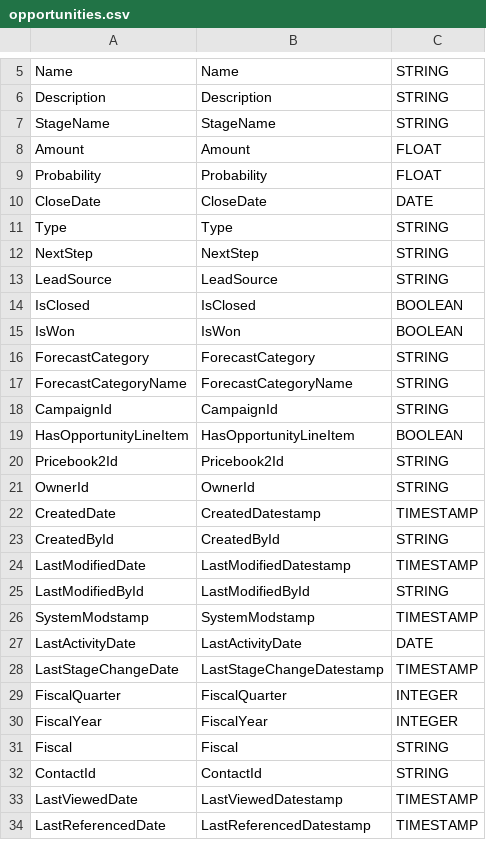
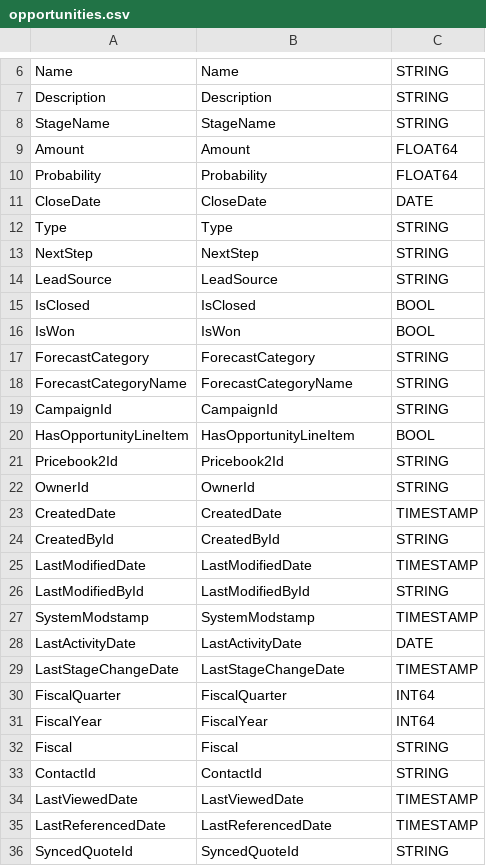
Before and after one commit to marco-huware/cortex-salesforce, a CSV file: src/table_schema/opportunities.csv, drawn as a sheet; only a part is shown, gaps mark what is left out; the diff covers the shown part only.

```diff
--- a/src/table_schema/opportunities.csv
+++ b/src/table_schema/opportunities.csv
@@ -7,4 +8,4 @@ Description,Description,STRING
 StageName,StageName,STRING
-Amount,Amount,FLOAT
-Probability,Probability,FLOAT
+Amount,Amount,FLOAT64
+Probability,Probability,FLOAT64
 CloseDate,CloseDate,DATE
@@ -13,4 +14,4 @@ NextStep,NextStep,STRING
 LeadSource,LeadSource,STRING
-IsClosed,IsClosed,BOOLEAN
-IsWon,IsWon,BOOLEAN
+IsClosed,IsClosed,BOOL
+IsWon,IsWon,BOOL
 ForecastCategory,ForecastCategory,STRING
@@ -18,8 +19,8 @@ ForecastCategoryName,ForecastCategoryName,STRING
 CampaignId,CampaignId,STRING
-HasOpportunityLineItem,HasOpportunityLineItem,BOOLEAN
+HasOpportunityLineItem,HasOpportunityLineItem,BOOL
 Pricebook2Id,Pricebook2Id,STRING
 OwnerId,OwnerId,STRING
-CreatedDate,CreatedDatestamp,TIMESTAMP
+CreatedDate,CreatedDate,TIMESTAMP
 CreatedById,CreatedById,STRING
-LastModifiedDate,LastModifiedDatestamp,TIMESTAMP
+LastModifiedDate,LastModifiedDate,TIMESTAMP
 LastModifiedById,LastModifiedById,STRING
@@ -27,8 +28,9 @@ SystemModstamp,SystemModstamp,TIMESTAMP
 LastActivityDate,LastActivityDate,DATE
-LastStageChangeDate,LastStageChangeDatestamp,TIMESTAMP
-FiscalQuarter,FiscalQuarter,INTEGER
-FiscalYear,FiscalYear,INTEGER
+LastStageChangeDate,LastStageChangeDate,TIMESTAMP
+FiscalQuarter,FiscalQuarter,INT64
+FiscalYear,FiscalYear,INT64
 Fiscal,Fiscal,STRING
 ContactId,ContactId,STRING
-LastViewedDate,LastViewedDatestamp,TIMESTAMP
-LastReferencedDate,LastReferencedDatestamp,TIMESTAMP
+LastViewedDate,LastViewedDate,TIMESTAMP
+LastReferencedDate,LastReferencedDate,TIMESTAMP
+SyncedQuoteId,SyncedQuoteId,STRING
```
Also changed, not shown: 47 added rows and 2 edited cells elsewhere in this file, src/table_schema/accounts.csv, src/table_schema/contacts.csv, 7 other files.
